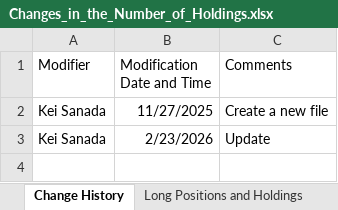
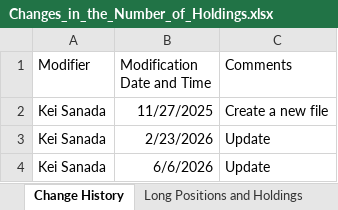
Before and after one commit to Kei-Sanada/Holdings-of-Numerai-GP-LLC, an Excel workbook: Changes_in_the_Number_of_Holdings.xlsx, sheet Change History, drawn as a sheet; values as stored, in another font and other column widths than the file's, no borders; the diff names each change by its address in the sheet, - before the commit and + after, or states it on an @@ line.

```diff
--- a/Changes_in_the_Number_of_Holdings.xlsx (sheet Change History)
+++ b/Changes_in_the_Number_of_Holdings.xlsx (sheet Change History)
+row 4: Kei Sanada | 6/6/2026 | Update
```
Also changed, not shown: sheet Long Positions and Holdings, charts or pictures, History_Numerai_13F-HR.xlsx, Numerai_13F_History_with_Ticker.xlsx, 1 other file.
